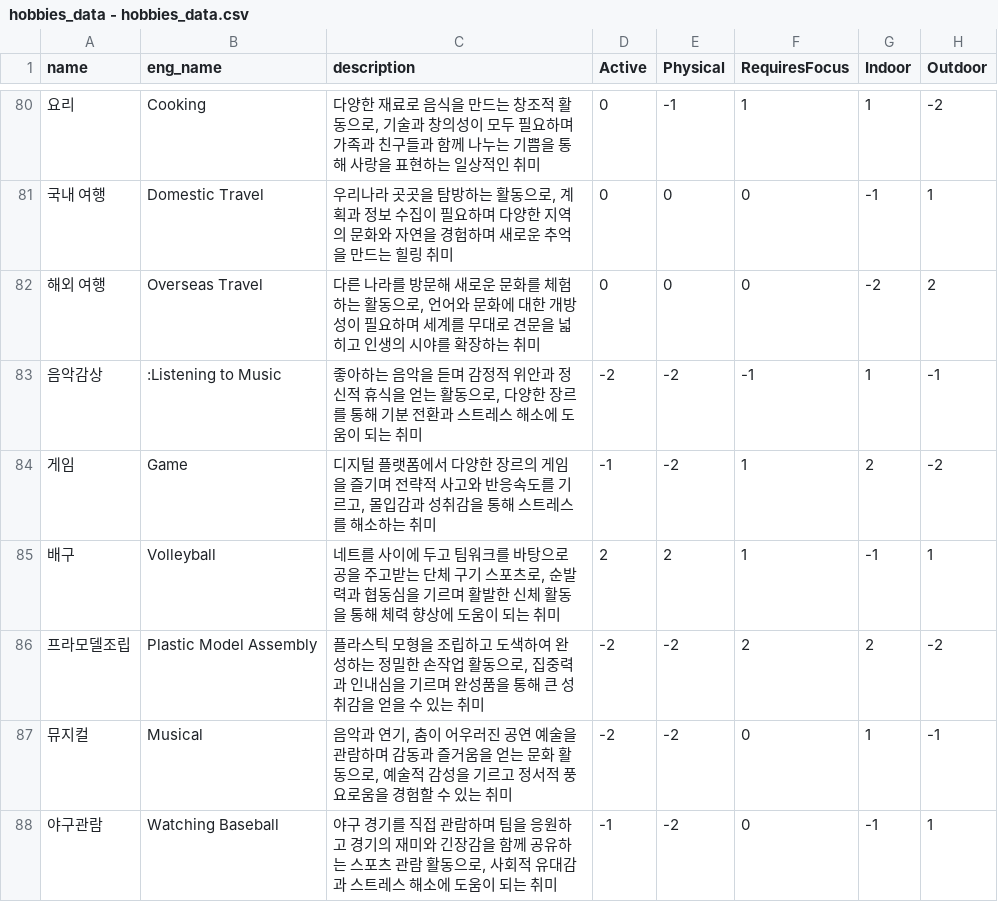
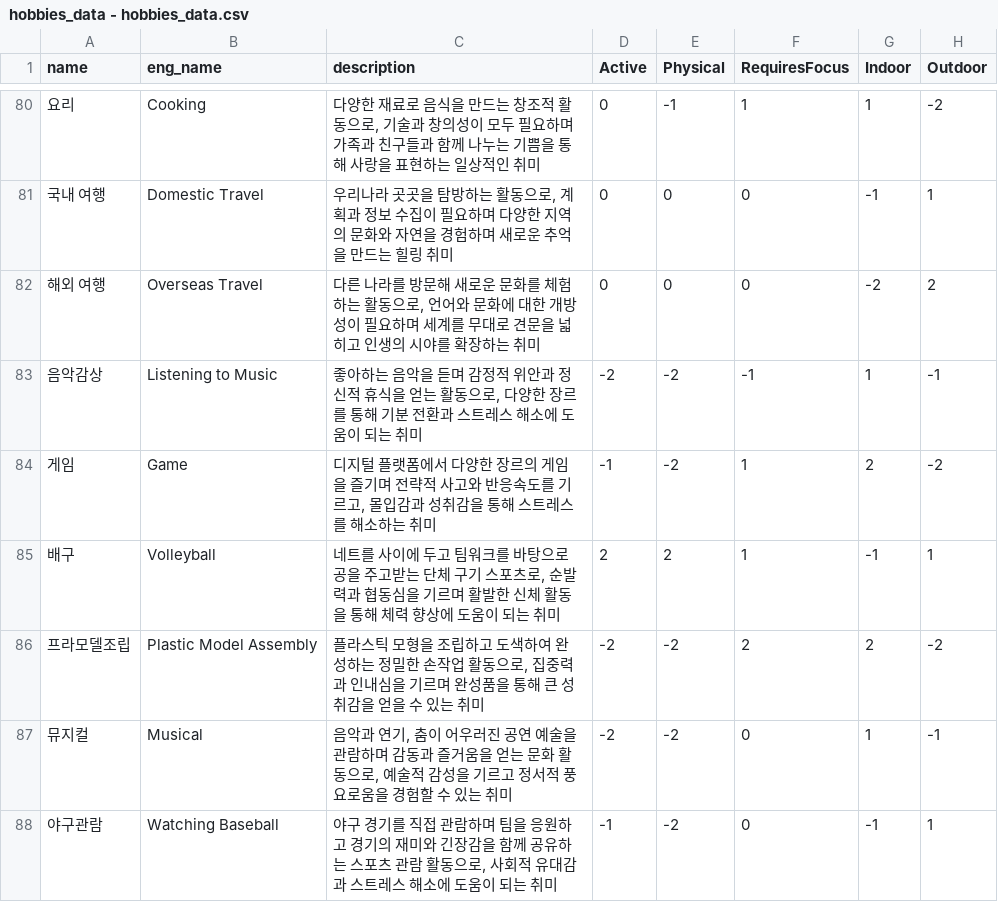
Before and after one commit to suee97/hobby-recommendation-chatbot, a CSV file: db/data/hobbies_data - hobbies_data.csv, drawn as a sheet; only a part is shown, gaps mark what is left out; the diff names each change by its address in the sheet, - before the commit and + after, or states it on an @@ line.

Commit message:
fix: 음악감상 취미 영어 이름 수정 - :이 포함되어있어서 삭제

```diff
--- a/db/data/hobbies_data - hobbies_data.csv
+++ b/db/data/hobbies_data - hobbies_data.csv
-B83 (eng_name): :Listening to Music
+B83 (eng_name): Listening to Music
```
